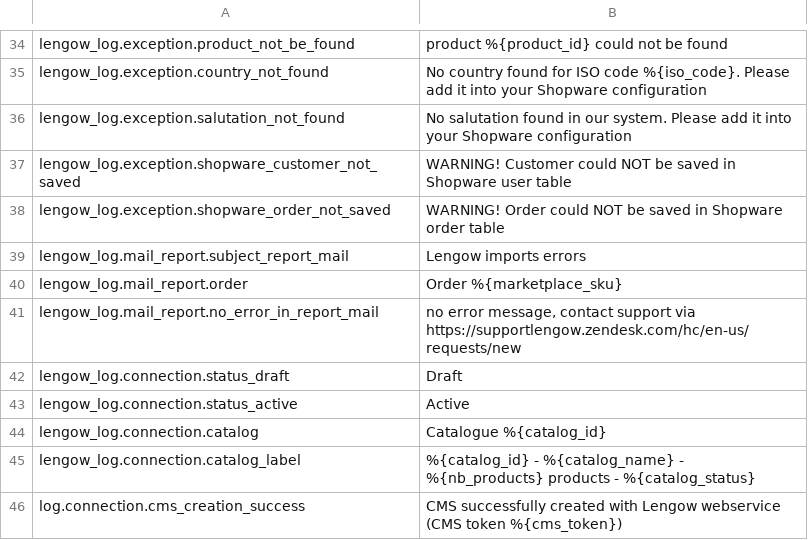
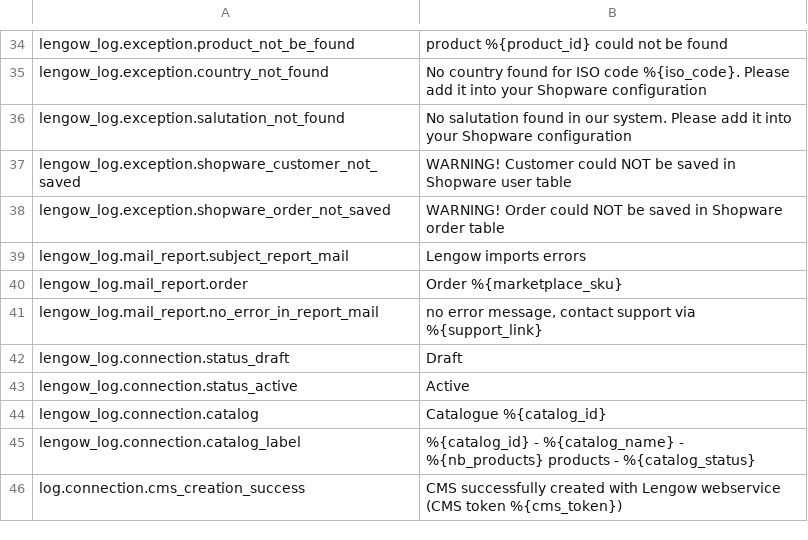
Before and after one commit to lengow/plugin-shopware6, a CSV file: src/Translations/en-GB.csv, drawn as a sheet; only a part is shown, gaps mark what is left out.

```diff
--- a/src/Translations/en-GB.csv
+++ b/src/Translations/en-GB.csv
@@ -40,3 +40,3 @@ lengow_log.mail_report.subject_report_mail|Lengow imports errors
 lengow_log.mail_report.order|Order %{marketplace_sku}
-lengow_log.mail_report.no_error_in_report_mail|no error message, contact support via https://supportlengow.zendesk.com/hc/en-us/requests/new
+lengow_log.mail_report.no_error_in_report_mail|no error message, contact support via %{support_link}
 lengow_log.connection.status_draft|Draft
```
Also changed, not shown: src/Config/checkmd5.csv, src/Translations/de-DE.csv, 45 other files.
